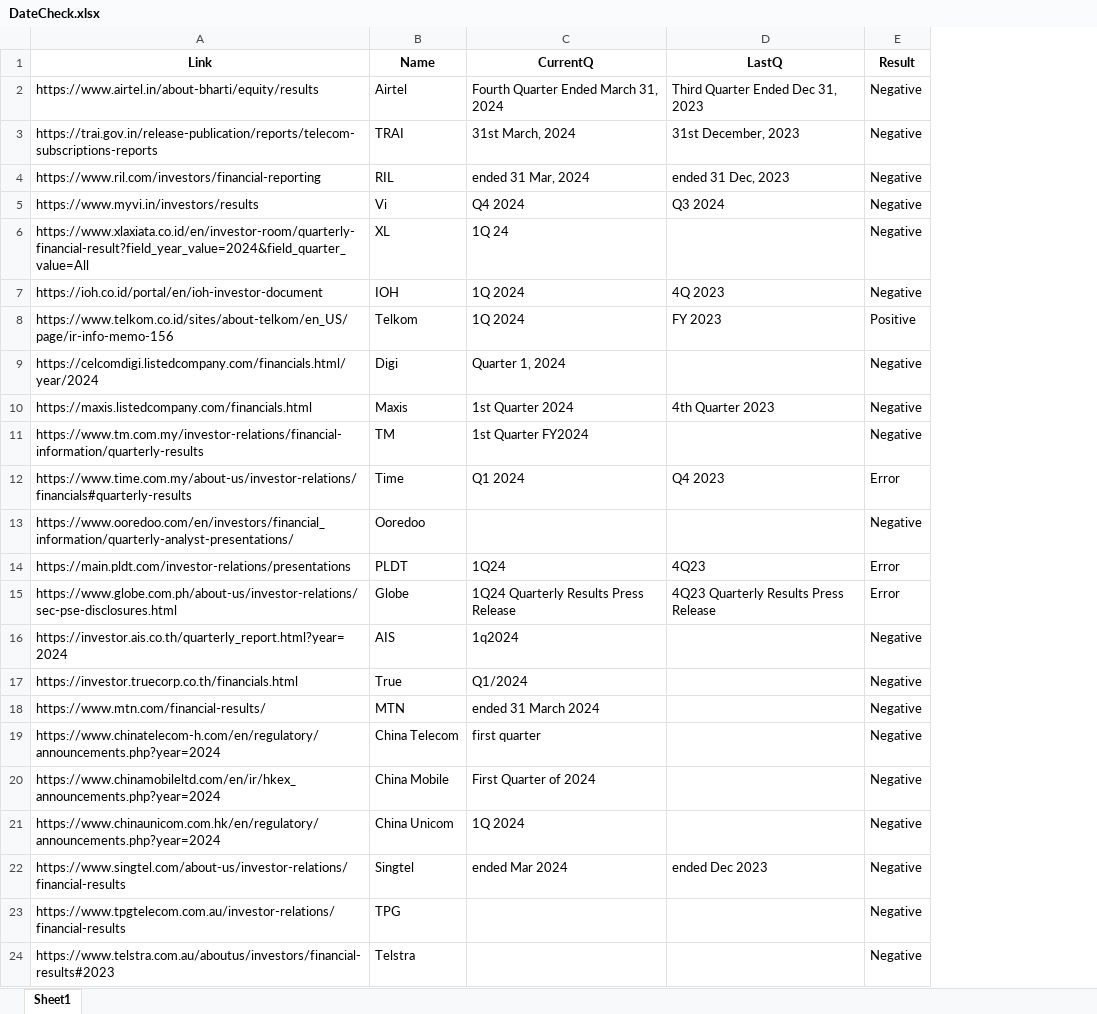
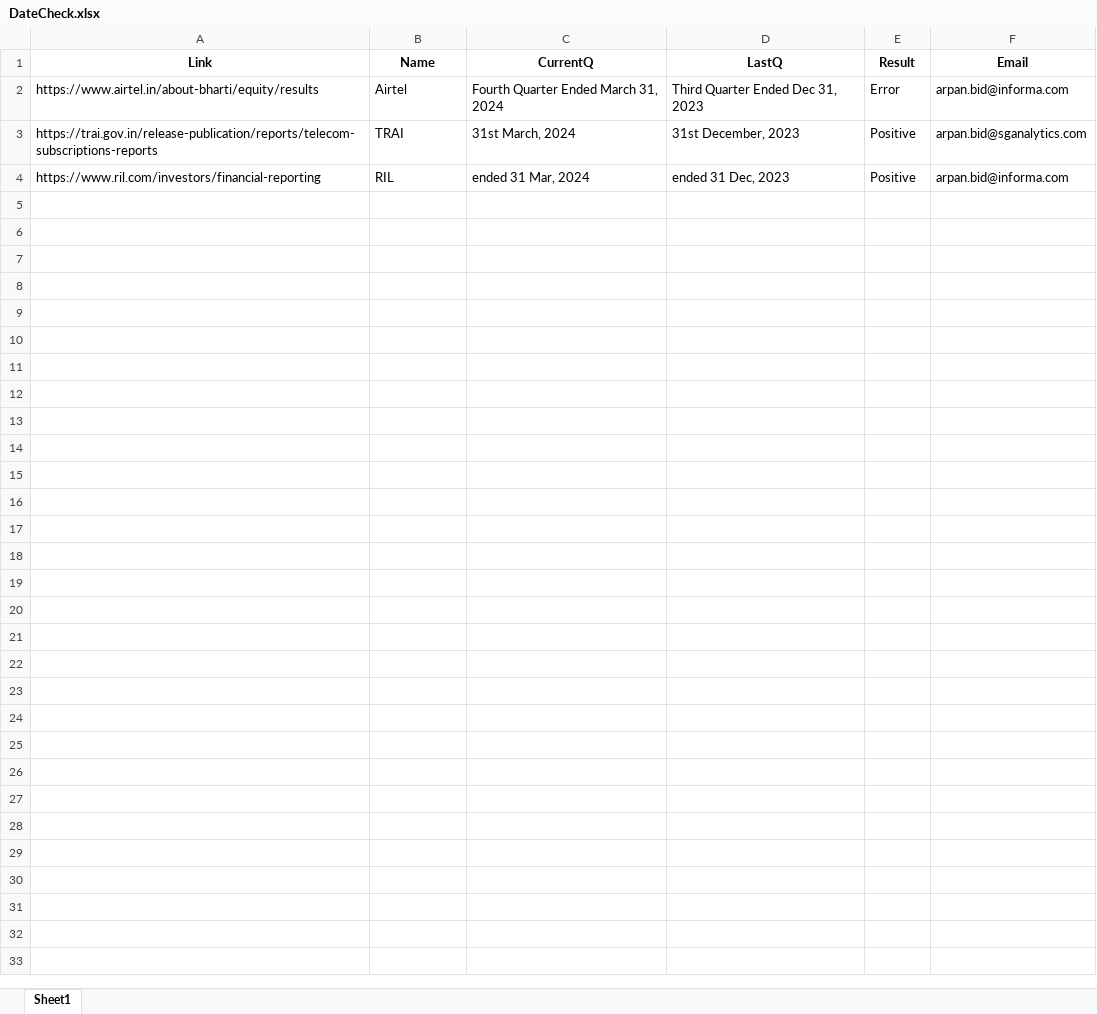
Before and after one commit to arpanbid/WebAlertify, an Excel workbook: DateCheck.xlsx, sheet Sheet1, drawn as a sheet; values as stored, in another font and other column widths than the file's, no borders; removed rows and columns are numbered as before the commit, all else as after; the diff names each change by its address in the sheet, - before the commit and + after, or states it on an @@ line.

Commit message:
created main.py file instead of two ipynb files, now different email id can be sent emails

```diff
--- a/DateCheck.xlsx (sheet Sheet1)
+++ b/DateCheck.xlsx (sheet Sheet1)
+column F (Email), rows 2-4: arpan.bid@informa.com | arpan.bid@sganalytics.com | arpan.bid@informa.com
-E2 (Result): Negative
+E2 (Result): Error
-E3:E4 (Result): Negative
+E3:E4 (Result): Positive
-row 5: https://www.myvi.in/investors/results | Vi | Q4 2024 | Q3 2024 | Negative
-row 6: https://www.xlaxiata.co.id/en/investor-room/quarterly-financial-result?field_year_value=2024&field_quarter_value=All | XL | 1Q 24 |  | Negative
-row 7: https://ioh.co.id/portal/en/ioh-investor-document | IOH | 1Q 2024 | 4Q 2023 | Negative
-row 8: https://www.telkom.co.id/sites/about-telkom/en_US/page/ir-info-memo-156 | Telkom | 1Q 2024 | FY 2023 | Positive
-row 9: https://celcomdigi.listedcompany.com/financials.html/year/2024 | Digi | Quarter 1, 2024 |  | Negative
-row 10: https://maxis.listedcompany.com/financials.html | Maxis | 1st Quarter 2024 | 4th Quarter 2023 | Negative
-row 11: https://www.tm.com.my/investor-relations/financial-information/quarterly-results | TM | 1st Quarter FY2024 |  | Negative
-row 12: https://www.time.com.my/about-us/investor-relations/financials#quarterly-results | Time | Q1 2024 | Q4 2023 | Error
-row 13: https://www.ooredoo.com/en/investors/financial_information/quarterly-analyst-presentations/ | Ooredoo |  |  | Negative
-row 14: https://main.pldt.com/investor-relations/presentations | PLDT | 1Q24 | 4Q23 | Error
-row 15: https://www.globe.com.ph/about-us/investor-relations/sec-pse-disclosures.html | Globe | 1Q24 Quarterly Results Press Release | 4Q23 Quarterly Results Press Release | Error
-row 16: https://investor.ais.co.th/quarterly_report.html?year=2024 | AIS | 1q2024 |  | Negative
-row 17: https://investor.truecorp.co.th/financials.html | True | Q1/2024 |  | Negative
-row 18: https://www.mtn.com/financial-results/ | MTN | ended 31 March 2024 |  | Negative
-row 19: https://www.chinatelecom-h.com/en/regulatory/announcements.php?year=2024 | China Telecom | first quarter |  | Negative
-row 20: https://www.chinamobileltd.com/en/ir/hkex_announcements.php?year=2024 | China Mobile | First Quarter of 2024 |  | Negative
-row 21: https://www.chinaunicom.com.hk/en/regulatory/announcements.php?year=2024 | China Unicom | 1Q 2024 |  | Negative
-row 22: https://www.singtel.com/about-us/investor-relations/financial-results | Singtel | ended Mar 2024 | ended Dec 2023 | Negative
-row 23: https://www.tpgtelecom.com.au/investor-relations/financial-results | TPG |  |  | Negative
-row 24: https://www.telstra.com.au/aboutus/investors/financial-results#2023 | Telstra |  |  | Negative
```
Also changed, not shown: 5 other files.
